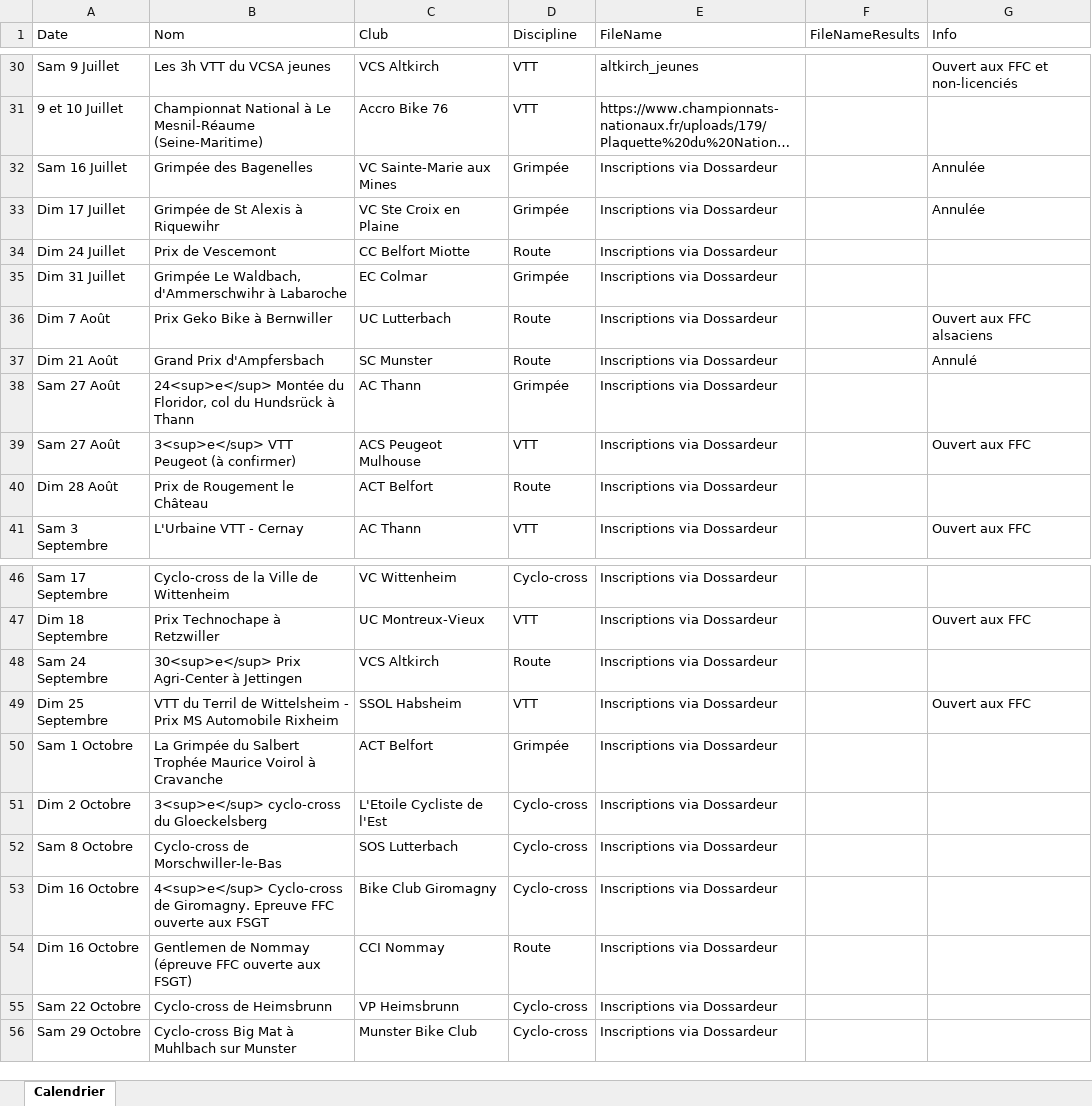
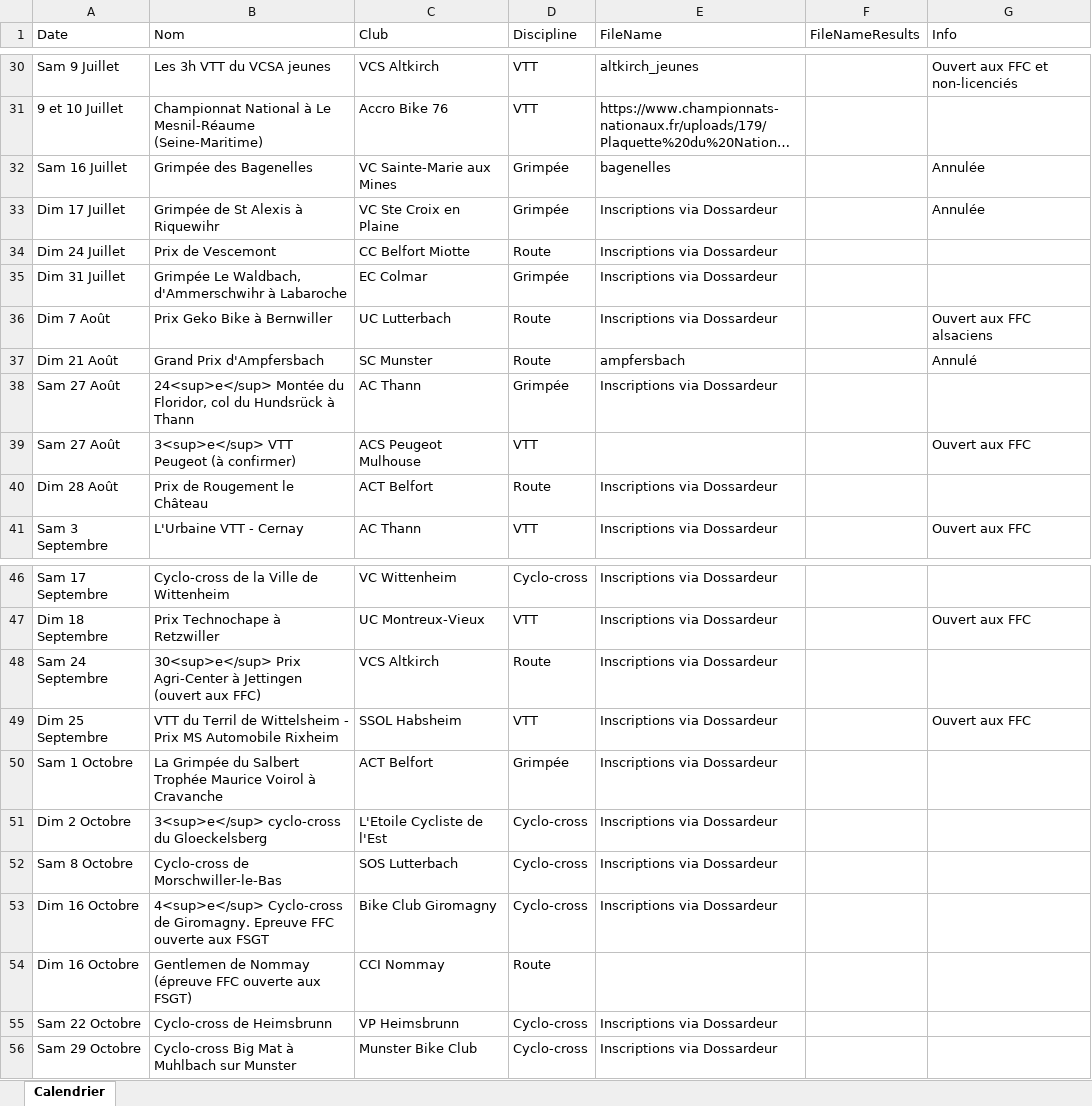
Before and after one commit to FlorianKohler/68-FSGT-Cyclisme-Alsace, an Excel workbook: Calendrier.xlsx, sheet Calendrier, drawn as a sheet; only a part is shown, gaps mark what is left out; long unchanged cells end in …; values as stored, in another font and other column widths than the file's, no borders; the diff names each change by its address in the sheet, - before the commit and + after, or states it on an @@ line.

```diff
--- a/Calendrier.xlsx (sheet Calendrier)
+++ b/Calendrier.xlsx (sheet Calendrier)
-E32 (FileName): Inscriptions via Dossardeur
+E32 (FileName): bagenelles
-E37 (FileName): Inscriptions via Dossardeur
+E37 (FileName): ampfersbach
-E39 (FileName): Inscriptions via Dossardeur
+E39 (FileName): (empty)
-B48 (Nom): …à Jettingen
+B48 (Nom): …à Jettingen (ouvert aux FFC)
-E54 (FileName): Inscriptions via Dossardeur
+E54 (FileName): (empty)
```
Also changed, not shown: 5 other files.
